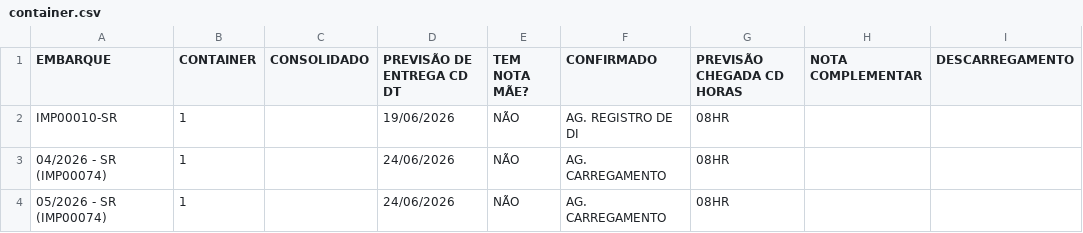
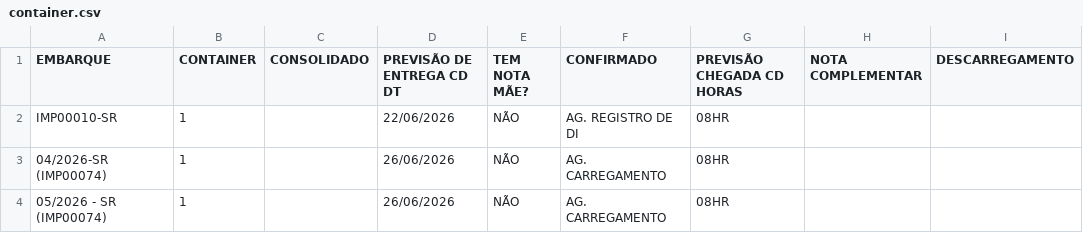
Before and after one commit to FelipeFreitasLabor/FUP-IMPORTA-O, a CSV file: container.csv, drawn as a sheet; only a part is shown; the diff names each change by its address in the sheet, - before the commit and + after, or states it on an @@ line.

```diff
--- a/container.csv
+++ b/container.csv
-D2 (PREVISÃO DE ENTREGA CD DT): 19/06/2026
+D2 (PREVISÃO DE ENTREGA CD DT): 22/06/2026
-A3 (EMBARQUE): 04/2026 - SR (IMP00074)
+A3 (EMBARQUE): 04/2026-SR (IMP00074)
-D3:D4 (PREVISÃO DE ENTREGA CD DT): 24/06/2026
+D3:D4 (PREVISÃO DE ENTREGA CD DT): 26/06/2026
```
Also changed, not shown: resumo.csv.
